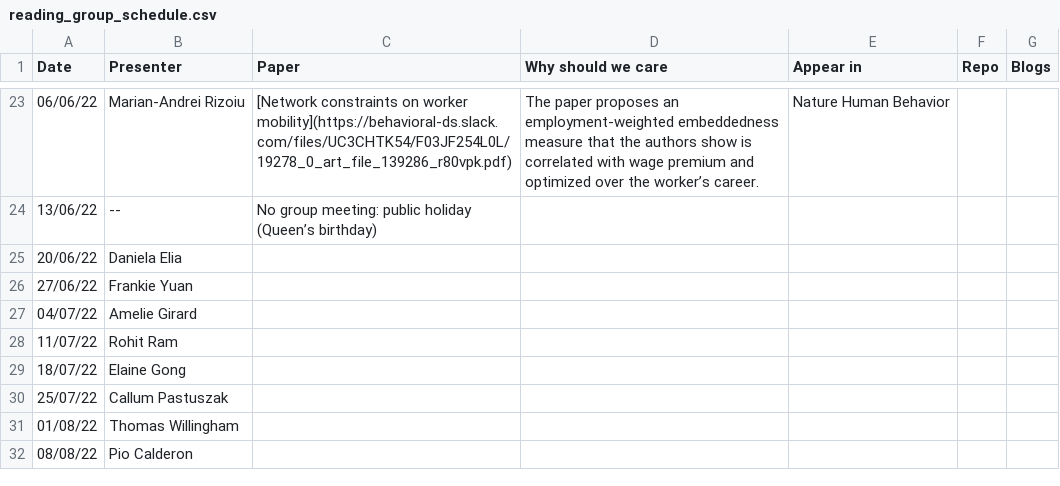
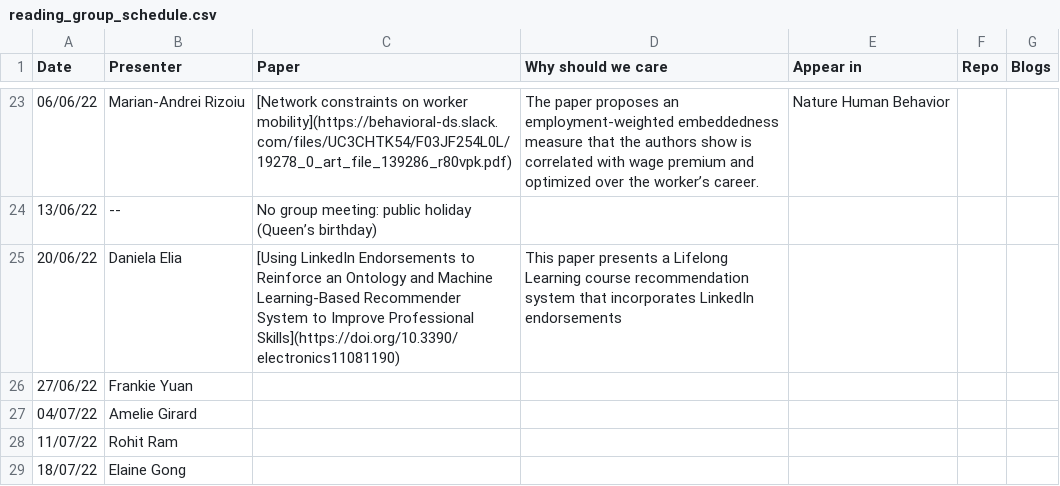
Before and after one commit to leagueofscholars/behavioral-ds.github.io, a CSV file: reading/reading_group_schedule.csv, drawn as a sheet; only a part is shown, gaps mark what is left out; the shorter side is filled out with more unchanged rows.

```diff
--- a/reading/reading_group_schedule.csv
+++ b/reading/reading_group_schedule.csv
@@ -24,3 +24,3 @@ Date,Presenter,Paper,Why should we care,Appear in,Repo,Blogs
 13/06/22,-- ,No group meeting: public holiday (Queen’s birthday),,,,
-20/06/22,Daniela Elia,,,,,
+20/06/22,Daniela Elia,[Using LinkedIn Endorsements to Reinforce an Ontology and Machine Learning-Based Recommender System to Improve Professional Skills](https://doi.org/10.3390/electronics11081190),This paper presents a Lifelong Learning course recommendation system that incorporates LinkedIn endorsements,,,
 27/06/22,Frankie Yuan,,,,,
```
Also changed, not shown: 1 other file.
